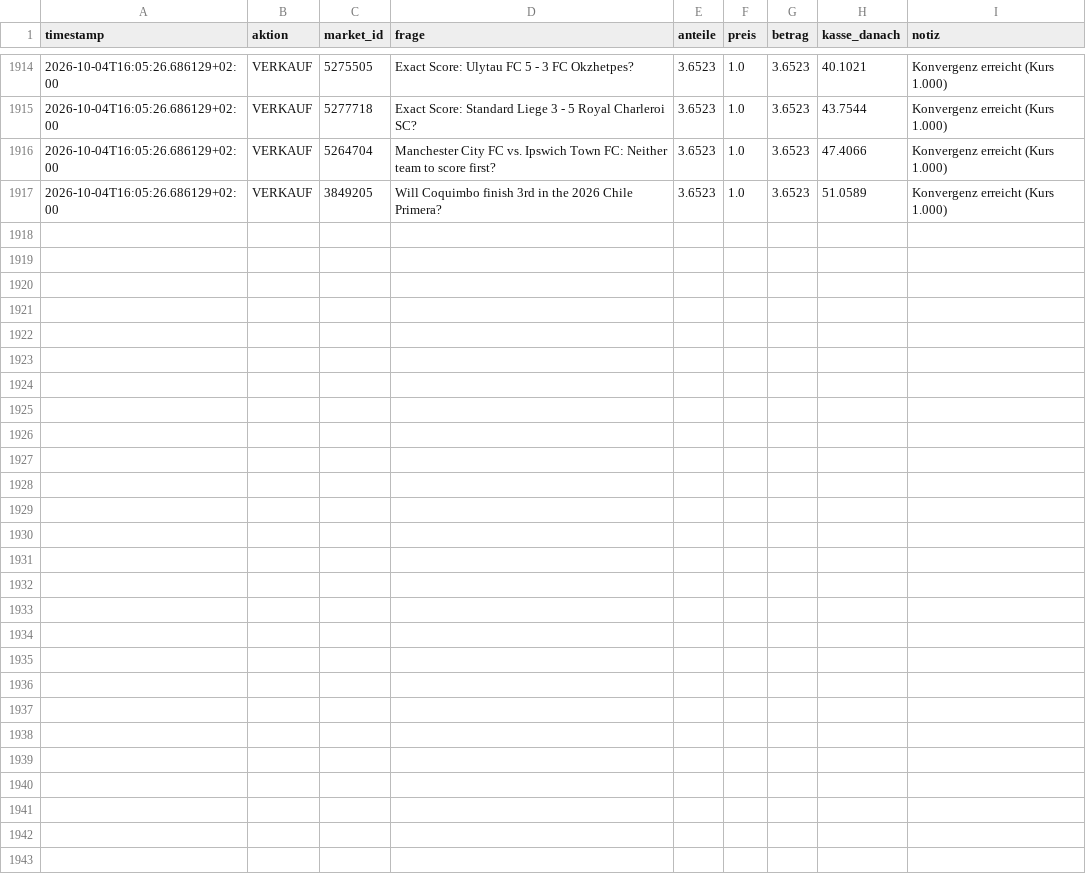
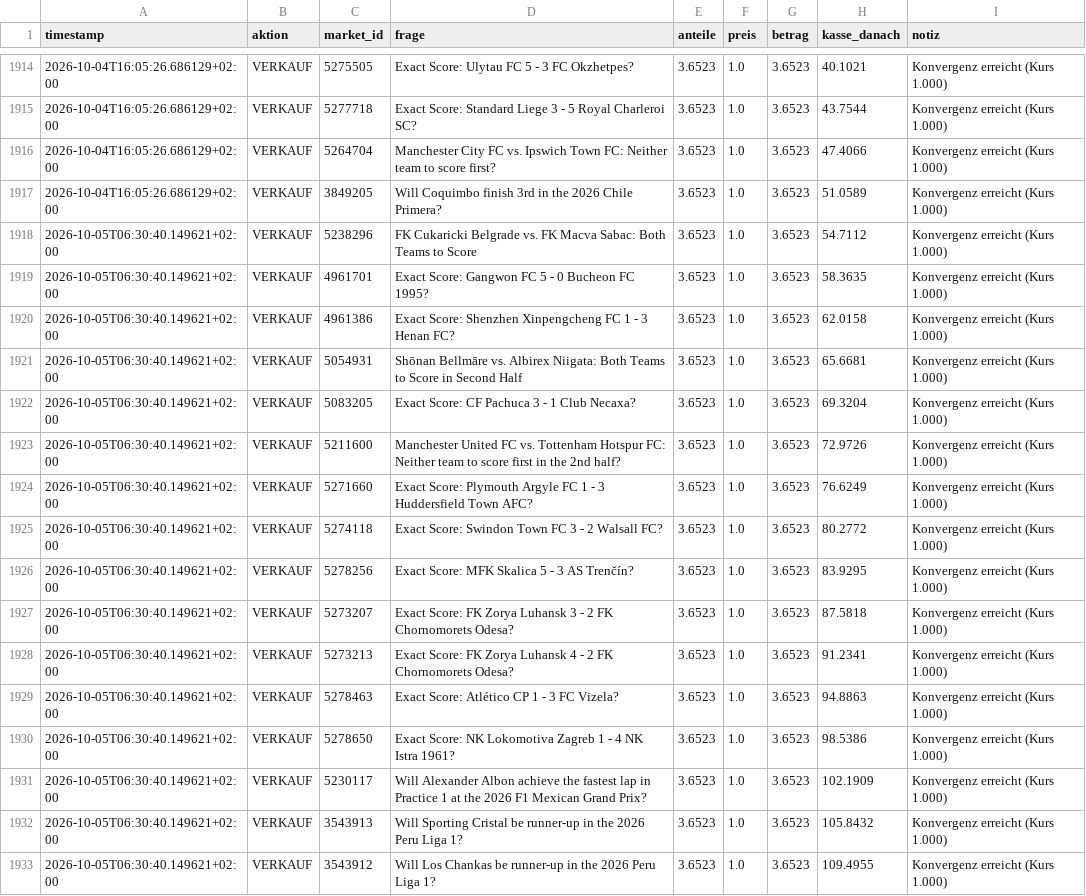
Before and after one commit to rouvenwieland/polymarket-scanner, a CSV file: data/fund_trades_bestcase.csv, drawn as a sheet; only a part is shown, gaps mark what is left out; the diff names each change by its address in the sheet, - before the commit and + after, or states it on an @@ line.

```diff
--- a/data/fund_trades_bestcase.csv
+++ b/data/fund_trades_bestcase.csv
+row 1918: 2026-10-05T06:30:40.149621+02:00 | VERKAUF | 5238296 | FK Cukaricki Belgrade vs. FK Macva Sabac: Both Teams to Score | 3.6523 | 1.0 | 3.6523 | 54.7112 | Konvergenz erreicht (Kurs 1.000)
+row 1919: 2026-10-05T06:30:40.149621+02:00 | VERKAUF | 4961701 | Exact Score: Gangwon FC 5 - 0 Bucheon FC 1995? | 3.6523 | 1.0 | 3.6523 | 58.3635 | Konvergenz erreicht (Kurs 1.000)
+row 1920: 2026-10-05T06:30:40.149621+02:00 | VERKAUF | 4961386 | Exact Score: Shenzhen Xinpengcheng FC 1 - 3 Henan FC? | 3.6523 | 1.0 | 3.6523 | 62.0158 | Konvergenz erreicht (Kurs 1.000)
+row 1921: 2026-10-05T06:30:40.149621+02:00 | VERKAUF | 5054931 | Shōnan Bellmāre vs. Albirex Niigata: Both Teams to Score in Second Half | 3.6523 | 1.0 | 3.6523 | 65.6681 | Konvergenz erreicht (Kurs 1.000)
+row 1922: 2026-10-05T06:30:40.149621+02:00 | VERKAUF | 5083205 | Exact Score: CF Pachuca 3 - 1 Club Necaxa? | 3.6523 | 1.0 | 3.6523 | 69.3204 | Konvergenz erreicht (Kurs 1.000)
+row 1923: 2026-10-05T06:30:40.149621+02:00 | VERKAUF | 5211600 | Manchester United FC vs. Tottenham Hotspur FC: Neither team to score first in the 2nd half? | 3.6523 | 1.0 | 3.6523 | 72.9726 | Konvergenz erreicht (Kurs 1.000)
+row 1924: 2026-10-05T06:30:40.149621+02:00 | VERKAUF | 5271660 | Exact Score: Plymouth Argyle FC 1 - 3 Huddersfield Town AFC? | 3.6523 | 1.0 | 3.6523 | 76.6249 | Konvergenz erreicht (Kurs 1.000)
+row 1925: 2026-10-05T06:30:40.149621+02:00 | VERKAUF | 5274118 | Exact Score: Swindon Town FC 3 - 2 Walsall FC? | 3.6523 | 1.0 | 3.6523 | 80.2772 | Konvergenz erreicht (Kurs 1.000)
+row 1926: 2026-10-05T06:30:40.149621+02:00 | VERKAUF | 5278256 | Exact Score: MFK Skalica 5 - 3 AS Trenčín? | 3.6523 | 1.0 | 3.6523 | 83.9295 | Konvergenz erreicht (Kurs 1.000)
+row 1927: 2026-10-05T06:30:40.149621+02:00 | VERKAUF | 5273207 | Exact Score: FK Zorya Luhansk 3 - 2 FK Chornomorets Odesa? | 3.6523 | 1.0 | 3.6523 | 87.5818 | Konvergenz erreicht (Kurs 1.000)
+row 1928: 2026-10-05T06:30:40.149621+02:00 | VERKAUF | 5273213 | Exact Score: FK Zorya Luhansk 4 - 2 FK Chornomorets Odesa? | 3.6523 | 1.0 | 3.6523 | 91.2341 | Konvergenz erreicht (Kurs 1.000)
+row 1929: 2026-10-05T06:30:40.149621+02:00 | VERKAUF | 5278463 | Exact Score: Atlético CP 1 - 3 FC Vizela? | 3.6523 | 1.0 | 3.6523 | 94.8863 | Konvergenz erreicht (Kurs 1.000)
+row 1930: 2026-10-05T06:30:40.149621+02:00 | VERKAUF | 5278650 | Exact Score: NK Lokomotiva Zagreb 1 - 4 NK Istra 1961? | 3.6523 | 1.0 | 3.6523 | 98.5386 | Konvergenz erreicht (Kurs 1.000)
+row 1931: 2026-10-05T06:30:40.149621+02:00 | VERKAUF | 5230117 | Will Alexander Albon achieve the fastest lap in Practice 1 at the 2026 F1 Mexican Grand Prix? | 3.6523 | 1.0 | 3.6523 | 102.1909 | Konvergenz erreicht (Kurs 1.000)
+row 1932: 2026-10-05T06:30:40.149621+02:00 | VERKAUF | 3543913 | Will Sporting Cristal be runner-up in the 2026 Peru Liga 1? | 3.6523 | 1.0 | 3.6523 | 105.8432 | Konvergenz erreicht (Kurs 1.000)
+row 1933: 2026-10-05T06:30:40.149621+02:00 | VERKAUF | 3543912 | Will Los Chankas be runner-up in the 2026 Peru Liga 1? | 3.6523 | 1.0 | 3.6523 | 109.4955 | Konvergenz erreicht (Kurs 1.000)
```
Also changed, not shown: data/fund_history_aggressive.csv, data/fund_history_bestcase.csv, 3 other files.
